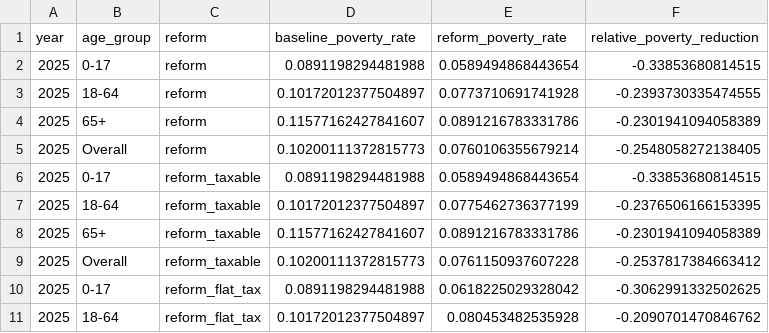
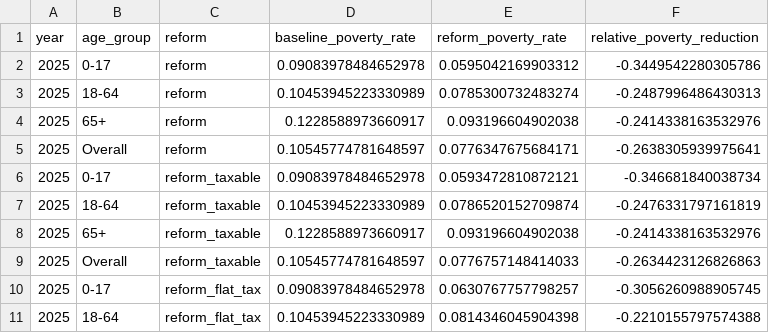
Before and after one commit to PolicyEngine/oregon_rebate, a CSV file: or_rebate.csv, drawn as a sheet; only a part is shown; the diff covers the shown part only.

Commit message:
data after re-run

```diff
--- a/or_rebate.csv
+++ b/or_rebate.csv
@@ -1,11 +1,11 @@
 year,age_group,reform,baseline_poverty_rate,reform_poverty_rate,relative_poverty_reduction
-2025,0-17,reform,0.0891198294481988,0.0589494868443654,-0.33853680814515
-2025,18-64,reform,0.10172012377504897,0.0773710691741928,-0.2393730335474555
-2025,65+,reform,0.11577162427841607,0.0891216783331786,-0.2301941094058389
-2025,Overall,reform,0.10200111372815773,0.0760106355679214,-0.2548058272138405
-2025,0-17,reform_taxable,0.0891198294481988,0.0589494868443654,-0.33853680814515
-2025,18-64,reform_taxable,0.10172012377504897,0.0775462736377199,-0.2376506166153395
-2025,65+,reform_taxable,0.11577162427841607,0.0891216783331786,-0.2301941094058389
-2025,Overall,reform_taxable,0.10200111372815773,0.0761150937607228,-0.2537817384663412
-2025,0-17,reform_flat_tax,0.0891198294481988,0.0618225029328042,-0.3062991332502625
-2025,18-64,reform_flat_tax,0.10172012377504897,0.080453482535928,-0.2090701470846762
+2025,0-17,reform,0.09083978484652978,0.0595042169903312,-0.3449542280305786
+2025,18-64,reform,0.10453945223330989,0.0785300732483274,-0.2487996486430313
+2025,65+,reform,0.1228588973660917,0.093196604902038,-0.2414338163532976
+2025,Overall,reform,0.10545774781648597,0.0776347675684171,-0.2638305939975641
+2025,0-17,reform_taxable,0.09083978484652978,0.0593472810872121,-0.346681840038734
+2025,18-64,reform_taxable,0.10453945223330989,0.0786520152709874,-0.2476331797161819
+2025,65+,reform_taxable,0.1228588973660917,0.093196604902038,-0.2414338163532976
+2025,Overall,reform_taxable,0.10545774781648597,0.0776757148414033,-0.2634423126826863
+2025,0-17,reform_flat_tax,0.09083978484652978,0.0630767757798257,-0.3056260988905745
+2025,18-64,reform_flat_tax,0.10453945223330989,0.0814346045904398,-0.2210155797574388
```
Also changed, not shown: 114 edited cells elsewhere in this file.
